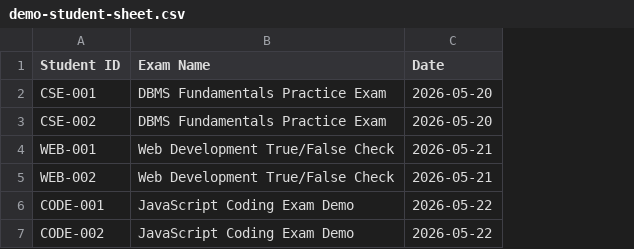
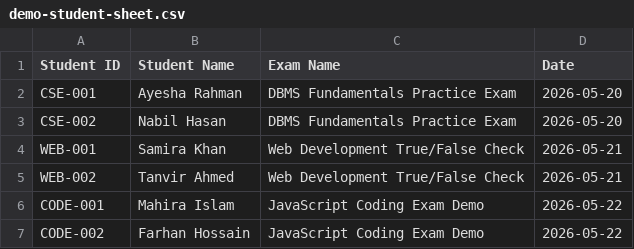
Before and after one commit to Emon0036/quiz-management-system-mysql, a CSV file: docs/demo-student-sheet.csv, drawn as a sheet; the diff names each change by its address in the sheet, - before the commit and + after, or states it on an @@ line.

Commit message:
update exam safety.Teacher can upload csv file and auto add the student marks into tthe csv file and teacher can download that

```diff
--- a/docs/demo-student-sheet.csv
+++ b/docs/demo-student-sheet.csv
+column B (Student Name), rows 2-7: Ayesha Rahman | Nabil Hasan | Samira Khan | Tanvir Ahmed | Mahira Islam | Farhan Hossain
```
Also changed, not shown: 11 other files.
